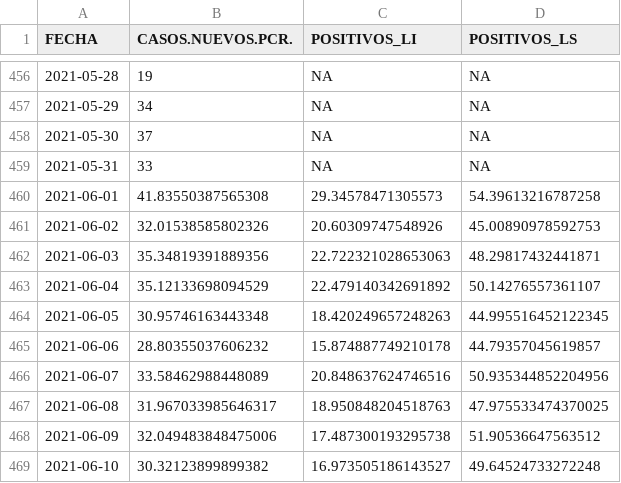
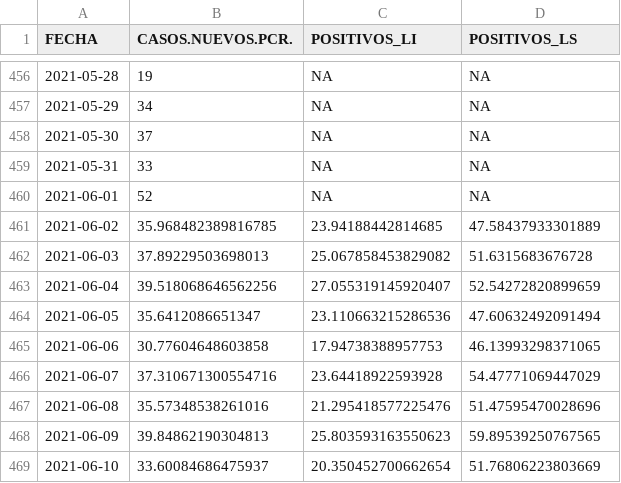
Before and after one commit to icane/covid19-rho, a CSV file: resultado_redneu.csv, drawn as a sheet; only a part is shown, gaps mark what is left out; the diff covers the shown part only.

Commit message:
Actualizado 03/06/2021

```diff
--- a/resultado_redneu.csv
+++ b/resultado_redneu.csv
@@ -459,11 +459,11 @@ FECHA,CASOS.NUEVOS.PCR.,POSITIVOS_LI,POSITIVOS_LS
 2021-05-31,33,NA,NA
-2021-06-01,41.83550387565308,29.34578471305573,54.39613216787258
-2021-06-02,32.01538585802326,20.60309747548926,45.00890978592753
-2021-06-03,35.34819391889356,22.722321028653063,48.29817432441871
-2021-06-04,35.12133698094529,22.479140342691892,50.14276557361107
-2021-06-05,30.95746163443348,18.420249657248263,44.995516452122345
-2021-06-06,28.80355037606232,15.874887749210178,44.79357045619857
-2021-06-07,33.58462988448089,20.848637624746516,50.935344852204956
-2021-06-08,31.967033985646317,18.950848204518763,47.975533474370025
-2021-06-09,32.049483848475006,17.487300193295738,51.90536647563512
-2021-06-10,30.32123899899382,16.973505186143527,49.64524733272248
+2021-06-01,52,NA,NA
+2021-06-02,35.968482389816785,23.94188442814685,47.58437933301889
+2021-06-03,37.89229503698013,25.067858453829082,51.6315683676728
+2021-06-04,39.518068646562256,27.055319145920407,52.54272820899659
+2021-06-05,35.6412086651347,23.110663215286536,47.60632492091494
+2021-06-06,30.77604648603858,17.94738388957753,46.13993298371065
+2021-06-07,37.310671300554716,23.64418922593928,54.47771069447029
+2021-06-08,35.57348538261016,21.295418577225476,51.47595470028696
+2021-06-09,39.84862190304813,25.803593163550623,59.89539250767565
+2021-06-10,33.60084686475937,20.350452700662654,51.76806223803669
```
Also changed, not shown: 1 added row and 12 edited cells elsewhere in this file.
